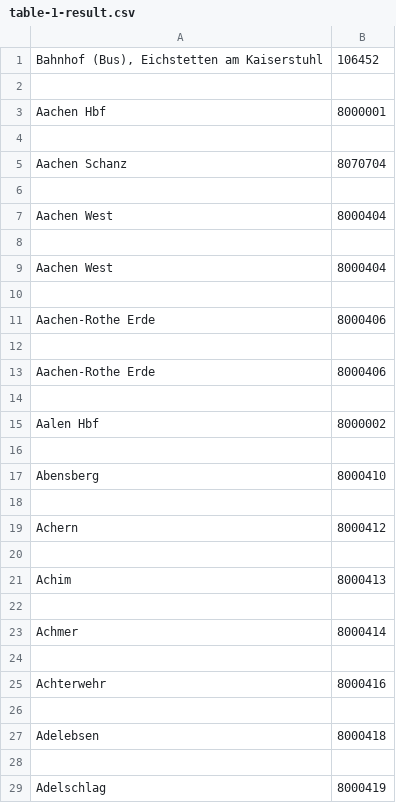
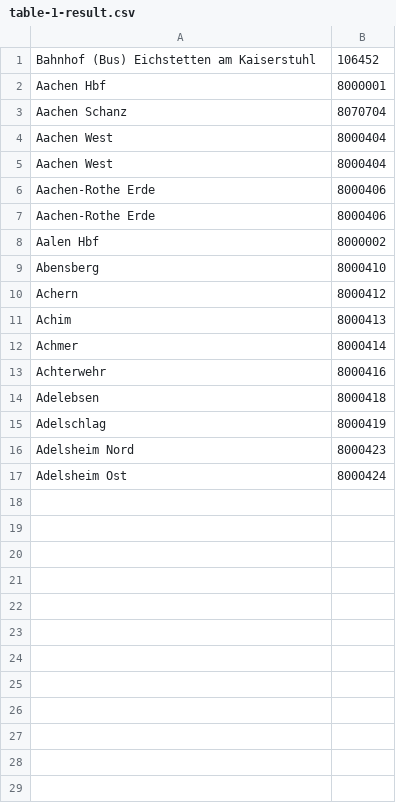
Before and after one commit to Jinglebear/db-ripper, a CSV file: misc/table-1-result.csv, drawn as a sheet; only a part is shown; the shorter side is filled out with more unchanged rows; the diff covers the shown part only.

Commit message:
feat(misc/.csv): clean up

```diff
--- a/misc/table-1-result.csv
+++ b/misc/table-1-result.csv
@@ -1,29 +1,15 @@
-"Bahnhof (Bus), Eichstetten am Kaiserstuhl",106452
-
+"Bahnhof (Bus) Eichstetten am Kaiserstuhl",106452
 Aachen Hbf,8000001
-
 Aachen Schanz,8070704
-
 Aachen West,8000404
-
 Aachen West,8000404
-
 Aachen-Rothe Erde,8000406
-
 Aachen-Rothe Erde,8000406
-
 Aalen Hbf,8000002
-
 Abensberg,8000410
-
 Achern,8000412
-
 Achim,8000413
-
 Achmer,8000414
-
 Achterwehr,8000416
-
 Adelebsen,8000418
-
 Adelschlag,8000419
```
Also changed, not shown: 2 removed rows elsewhere in this file, 1 other file.
